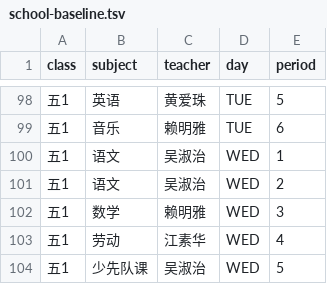
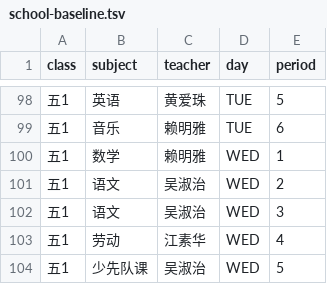
Before and after one commit to laishengkai20050204/temperature, a TSV file: data/school-baseline.tsv, drawn as a sheet; only a part is shown, gaps mark what is left out.

Commit message:
fix: put Lai Mingya math before secondary subjects

```diff
--- a/data/school-baseline.tsv
+++ b/data/school-baseline.tsv
@@ -99,5 +99,5 @@ class	subject	teacher	day	period
 五1	音乐	赖明雅	TUE	6
-五1	语文	吴淑治	WED	1
+五1	数学	赖明雅	WED	1
 五1	语文	吴淑治	WED	2
-五1	数学	赖明雅	WED	3
+五1	语文	吴淑治	WED	3
 五1	劳动	江素华	WED	4
```
